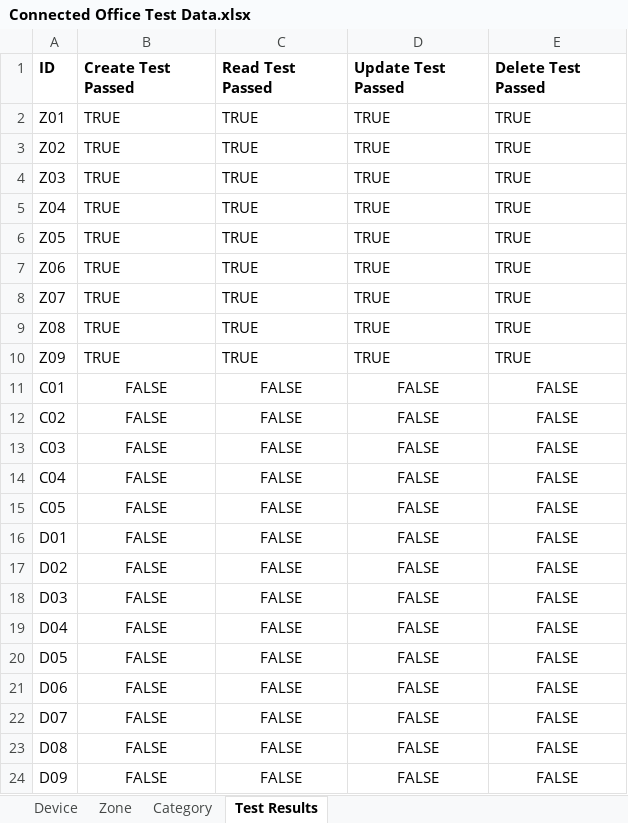
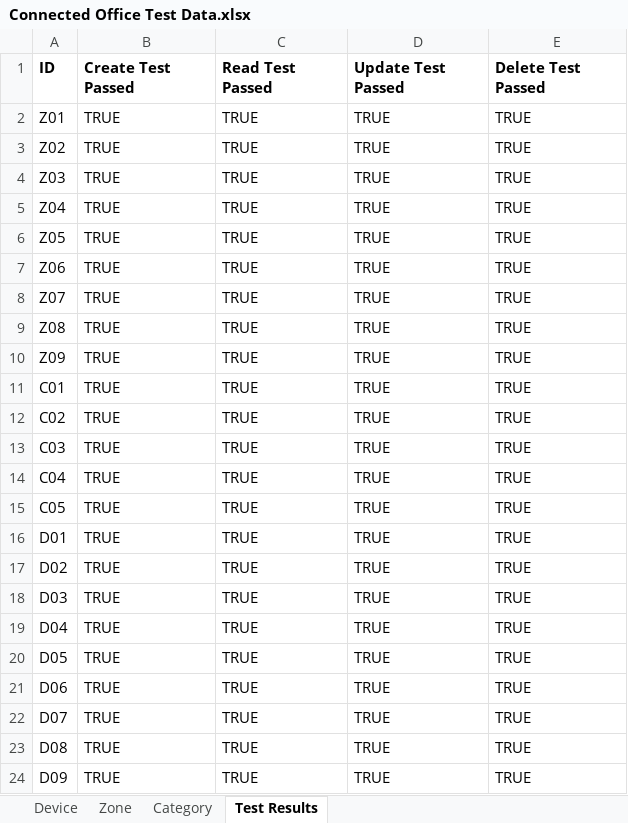
Before and after one commit to Tanaille/CMPG323-Project-4---36581852, an Excel workbook: Connected Office Web Application User Acceptance Testing/Connected Office Test Data.xlsx, sheet Test Results, drawn as a sheet; values as stored, in another font and other column widths than the file's, no borders; the diff names each change by its address in the sheet, - before the commit and + after, or states it on an @@ line.

Commit message:
Add test result writing functionality for devices

```diff
--- a/Connected Office Web Application User Acceptance Testing/Connected Office Test Data.xlsx (sheet Test Results)
+++ b/Connected Office Web Application User Acceptance Testing/Connected Office Test Data.xlsx (sheet Test Results)
-B11:B24 (Create Test Passed): FALSE
+B11:B24 (Create Test Passed): TRUE
-B11:E24 alignment: center
+B11:E24 alignment: left
-C11:C24 (Read Test Passed): FALSE
+C11:C24 (Read Test Passed): TRUE
-D11:D24 (Update Test Passed): FALSE
+D11:D24 (Update Test Passed): TRUE
-E11:E24 (Delete Test Passed): FALSE
+E11:E24 (Delete Test Passed): TRUE
```
Also changed, not shown: 34 other files.
